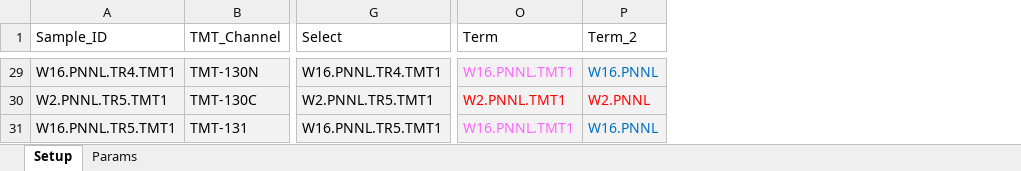
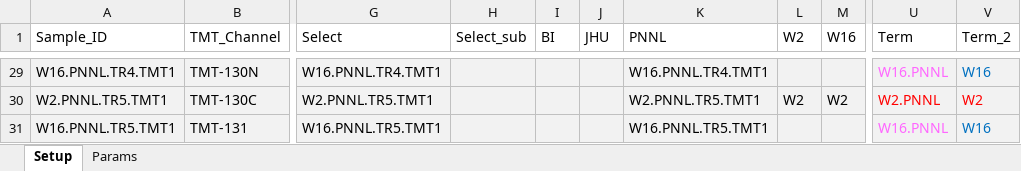
Before and after one commit to qiangzhang503/proteoQDB, an Excel workbook: inst/extdata/expt_smry_mqpsm.xlsx, sheet Setup, drawn as a sheet; only a part is shown, gaps mark what is left out; values as stored, in another font and other column widths than the file's, no borders; charts and pictures not drawn; removed rows and columns are numbered as before the commit, all else as after; the diff covers the shown part only; the diff names each change by its address in the sheet, - before the commit and + after, or states it on an @@ line.

Commit message:
Update expt_smry_mqpsm.xlsx

```diff
--- a/inst/extdata/expt_smry_mqpsm.xlsx (sheet Setup)
+++ b/inst/extdata/expt_smry_mqpsm.xlsx (sheet Setup)
+column H (Select_sub), empty
+column I (BI), empty
+column J (JHU), empty
+column K (PNNL), rows 29-31: W16.PNNL.TR4.TMT1 | W2.PNNL.TR5.TMT1 | W16.PNNL.TR5.TMT1
+column L (W2), row 30: W2
+column M (W16), row 30: W2
-column O (Term), rows 29-31: W16.PNNL.TMT1 | W2.PNNL.TMT1 | W16.PNNL.TMT1
+column V (Term_2), rows 29-31: W16 | W2 | W16
-U1: Term_2
+U1: Term
-U29 text colour: #0070C0
+U29 text colour: #FF66FF
-U31 text colour: #0070C0
+U31 text colour: #FF66FF
```
Also changed, not shown: cell formats elsewhere in this sheet, charts or pictures, 3 other files.
